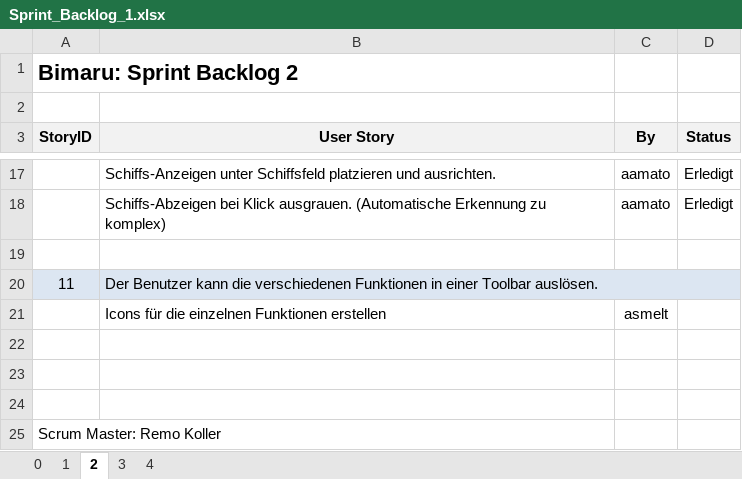
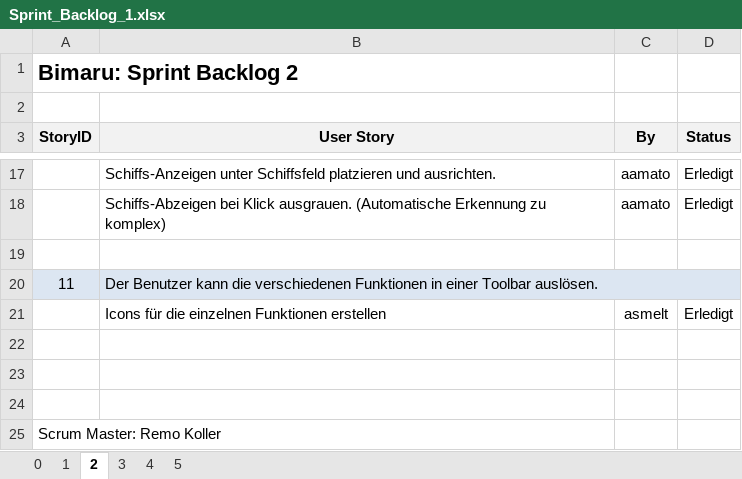
Before and after one commit to Double-A-92/Bimaru, an Excel workbook: ScrumDoku/Sprint_Backlog_1.xlsx, sheet 2, drawn as a sheet; only a part is shown, gaps mark what is left out; values as stored, in another font and other column widths than the file's, no borders; the diff names each change by its address in the sheet, - before the commit and + after, or states it on an @@ line.

```diff
--- a/ScrumDoku/Sprint_Backlog_1.xlsx (sheet 2)
+++ b/ScrumDoku/Sprint_Backlog_1.xlsx (sheet 2)
+sheet tab: 5
-D21 (Status): (empty)
+D21 (Status): Erledigt
```
Also changed, not shown: sheet 4, sheet 3, ScrumDoku/Product_Backlog.xlsx, 1 other file.
